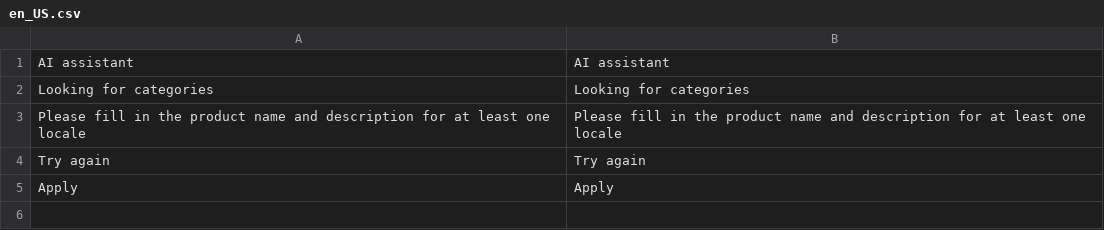
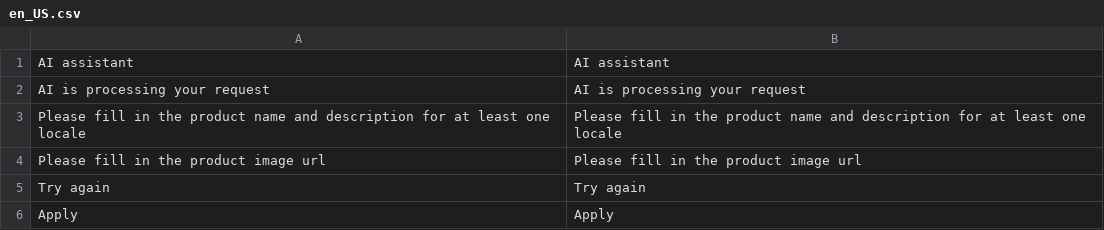
Before and after one commit to spryker-eco/product-management-ai, a CSV file: data/translation/Zed/en_US.csv, drawn as a sheet.

```diff
--- a/data/translation/Zed/en_US.csv
+++ b/data/translation/Zed/en_US.csv
@@ -1,4 +1,5 @@
 "AI assistant","AI assistant"
-"Looking for categories","Looking for categories"
+"AI is processing your request","AI is processing your request"
 "Please fill in the product name and description for at least one locale","Please fill in the product name and description for at least one locale"
+"Please fill in the product image url","Please fill in the product image url"
 "Try again","Try again"
```
Also changed, not shown: data/translation/Zed/de_DE.csv, 11 other files.
